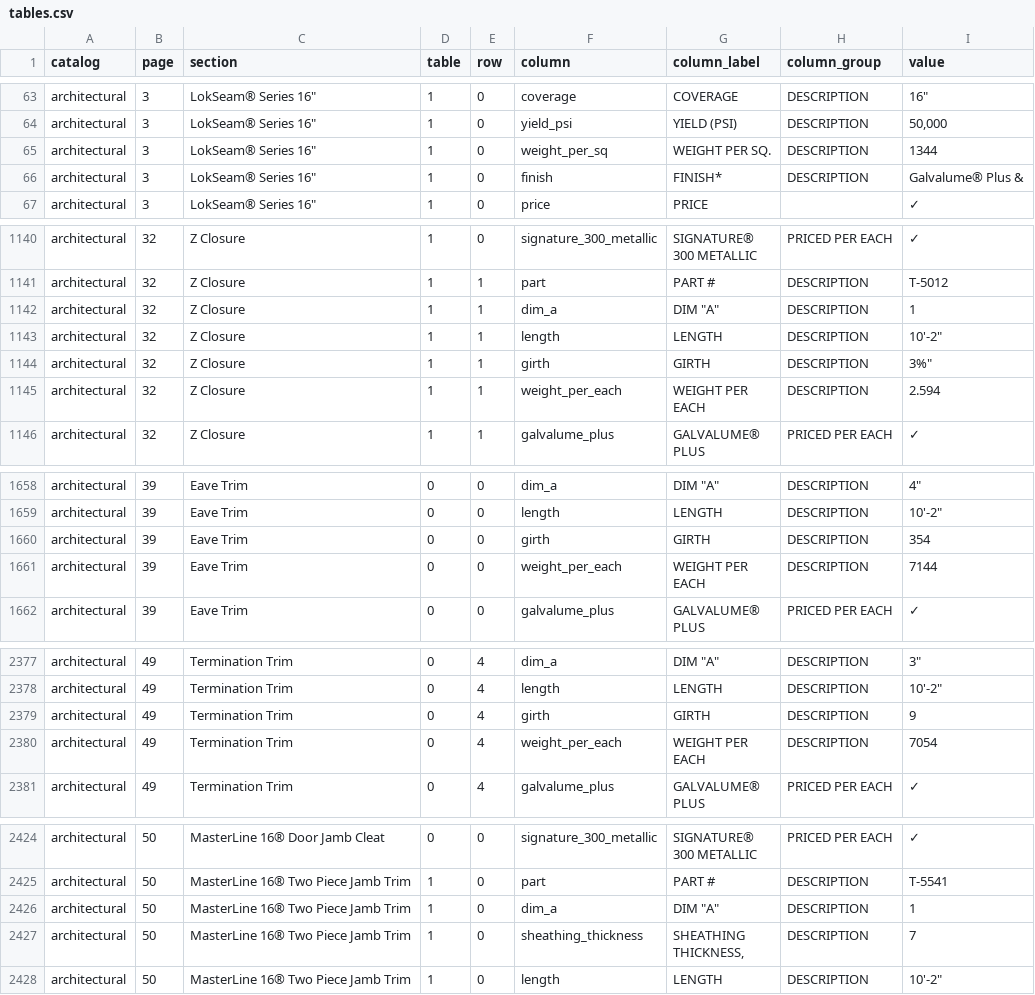
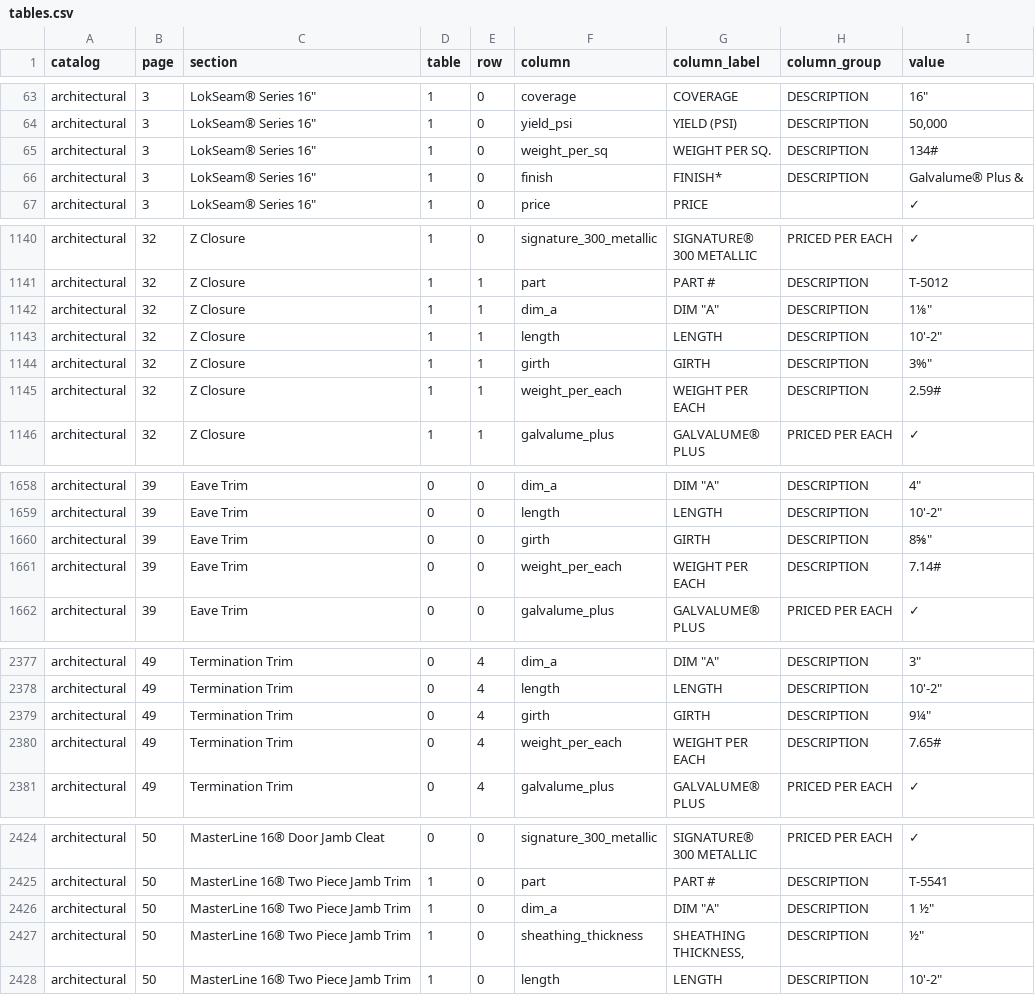
Before and after one commit to malay5/papa_pdfs, a CSV file: data/architectural/tables.csv, drawn as a sheet; only a part is shown, gaps mark what is left out; the diff covers the shown part only.

```diff
--- a/data/architectural/tables.csv
+++ b/data/architectural/tables.csv
@@ -64,3 +64,3 @@ architectural,3,"LokSeam® Series 16""",1,0,coverage,COVERAGE,DESCRIPTION,"16"""
 architectural,3,"LokSeam® Series 16""",1,0,yield_psi,YIELD (PSI),DESCRIPTION,"50,000"
-architectural,3,"LokSeam® Series 16""",1,0,weight_per_sq,WEIGHT PER SQ.,DESCRIPTION,1344
+architectural,3,"LokSeam® Series 16""",1,0,weight_per_sq,WEIGHT PER SQ.,DESCRIPTION,134#
 architectural,3,"LokSeam® Series 16""",1,0,finish,FINISH*,DESCRIPTION,Galvalume® Plus &
@@ -1189,7 +1189,7 @@ architectural,32,Z Closure,1,0,signature_300_metallic,"SIGNATURE®
 architectural,32,Z Closure,1,1,part,PART #,DESCRIPTION,T-5012
-architectural,32,Z Closure,1,1,dim_a,"DIM ""A""",DESCRIPTION,1
+architectural,32,Z Closure,1,1,dim_a,"DIM ""A""",DESCRIPTION,"1⅛"""
 architectural,32,Z Closure,1,1,length,LENGTH,DESCRIPTION,"10'-2"""
 architectural,32,Z Closure,1,1,girth,GIRTH,DESCRIPTION,"3%"""
-architectural,32,Z Closure,1,1,weight_per_each,"WEIGHT PER
-EACH",DESCRIPTION,2.594
+architectural,32,Z Closure,1,1,weight_per_each,"WEIGHT PER
+EACH",DESCRIPTION,2.59#
 architectural,32,Z Closure,1,1,galvalume_plus,"GALVALUME®
@@ -1945,5 +1945,5 @@ architectural,39,Eave Trim,0,0,dim_a,"DIM ""A""",DESCRIPTION,"4"""
 architectural,39,Eave Trim,0,0,length,LENGTH,DESCRIPTION,"10'-2"""
-architectural,39,Eave Trim,0,0,girth,GIRTH,DESCRIPTION,354
-architectural,39,Eave Trim,0,0,weight_per_each,"WEIGHT PER
-EACH",DESCRIPTION,7144
+architectural,39,Eave Trim,0,0,girth,GIRTH,DESCRIPTION,"8⅝"""
+architectural,39,Eave Trim,0,0,weight_per_each,"WEIGHT PER
+EACH",DESCRIPTION,7.14#
 architectural,39,Eave Trim,0,0,galvalume_plus,"GALVALUME®
@@ -3078,5 +3078,5 @@ architectural,49,Termination Trim,0,4,dim_a,"DIM ""A""",DESCRIPTION,"3"""
 architectural,49,Termination Trim,0,4,length,LENGTH,DESCRIPTION,"10'-2"""
-architectural,49,Termination Trim,0,4,girth,GIRTH,DESCRIPTION,9
-architectural,49,Termination Trim,0,4,weight_per_each,"WEIGHT PER
-EACH",DESCRIPTION,7054
+architectural,49,Termination Trim,0,4,girth,GIRTH,DESCRIPTION,"9¼"""
+architectural,49,Termination Trim,0,4,weight_per_each,"WEIGHT PER
+EACH",DESCRIPTION,7.65#
 architectural,49,Termination Trim,0,4,galvalume_plus,"GALVALUME®
@@ -3150,5 +3150,5 @@ architectural,50,MasterLine 16® Door Jamb Cleat,0,0,signature_300_metallic,"SIG
 architectural,50,MasterLine 16® Two Piece Jamb Trim,1,0,part,PART #,DESCRIPTION,T-5541
-architectural,50,MasterLine 16® Two Piece Jamb Trim,1,0,dim_a,"DIM ""A""",DESCRIPTION,1
-architectural,50,MasterLine 16® Two Piece Jamb Trim,1,0,sheathing_thickness,"SHEATHING
-THICKNESS,",DESCRIPTION,7
+architectural,50,MasterLine 16® Two Piece Jamb Trim,1,0,dim_a,"DIM ""A""",DESCRIPTION,"1 ½"""
+architectural,50,MasterLine 16® Two Piece Jamb Trim,1,0,sheathing_thickness,"SHEATHING
+THICKNESS,",DESCRIPTION,"½"""
 architectural,50,MasterLine 16® Two Piece Jamb Trim,1,0,length,LENGTH,DESCRIPTION,"10'-2"""
```
Also changed, not shown: 23 edited cells elsewhere in this file, data/agricultural/tables.csv, data/commercial-industrial/tables.csv, 13 other files.
